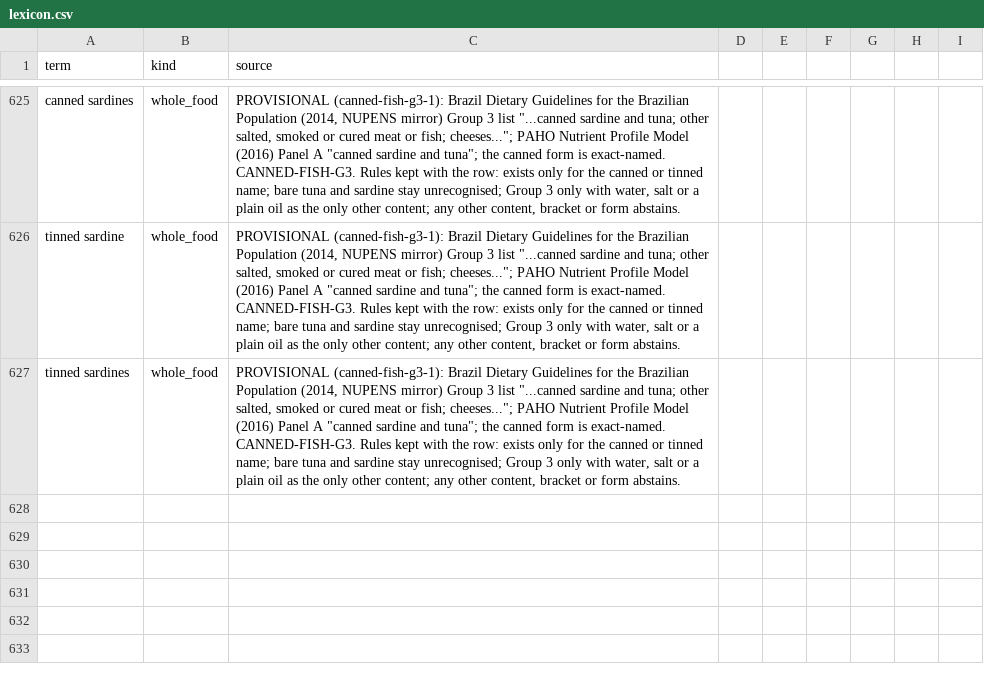
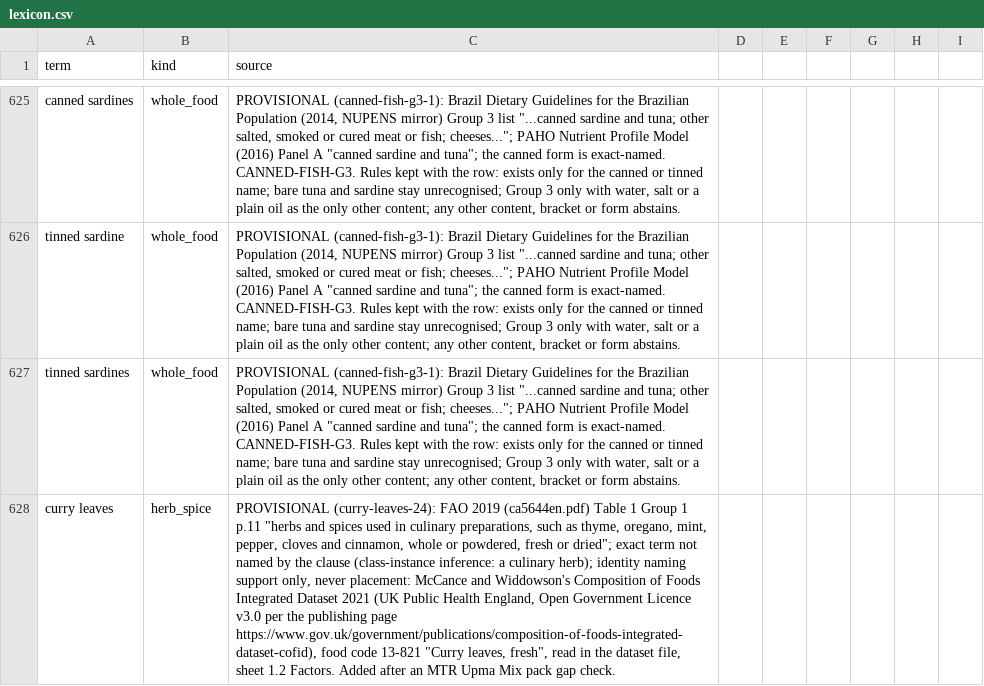
Before and after one commit to saurabh2894/FoodScanner, a CSV file: src/foodscan/resources/lexicon.csv, drawn as a sheet; only a part is shown, gaps mark what is left out; the diff names each change by its address in the sheet, - before the commit and + after, or states it on an @@ line.

Commit message:
curry-leaves-24: curry leaves herb row (FAO herbs clause class-instance; CoFID 13-821 naming, OGL v3.0); synonym-batch guard test updated additively

```diff
--- a/src/foodscan/resources/lexicon.csv
+++ b/src/foodscan/resources/lexicon.csv
+row 628: curry leaves | herb_spice | PROVISIONAL (curry-leaves-24): FAO 2019 (ca5644en.pdf) Table 1 Group 1 p.11 "herbs and spices used in culinary preparations, such as thyme, oregano, mint, pepper, cloves and cinnamon, whole or powdered, fresh or dried"; exact term not named by the clause (class-instance inference: a culinary herb); identity naming support only, never placement: McCance and Widdowson's Composition of Foods Integrated Dataset 2021 (UK Public Health England, Open Government Licence v3.0 per the publishing page https://www.gov.uk/government/publications/composition-of-foods-integrated-dataset-cofid), food code 13-821 "Curry leaves, fresh", read in the dataset file, sheet 1.2 Factors. Added after an MTR Upma Mix pack gap check.
```
Also changed, not shown: 4 other files.
